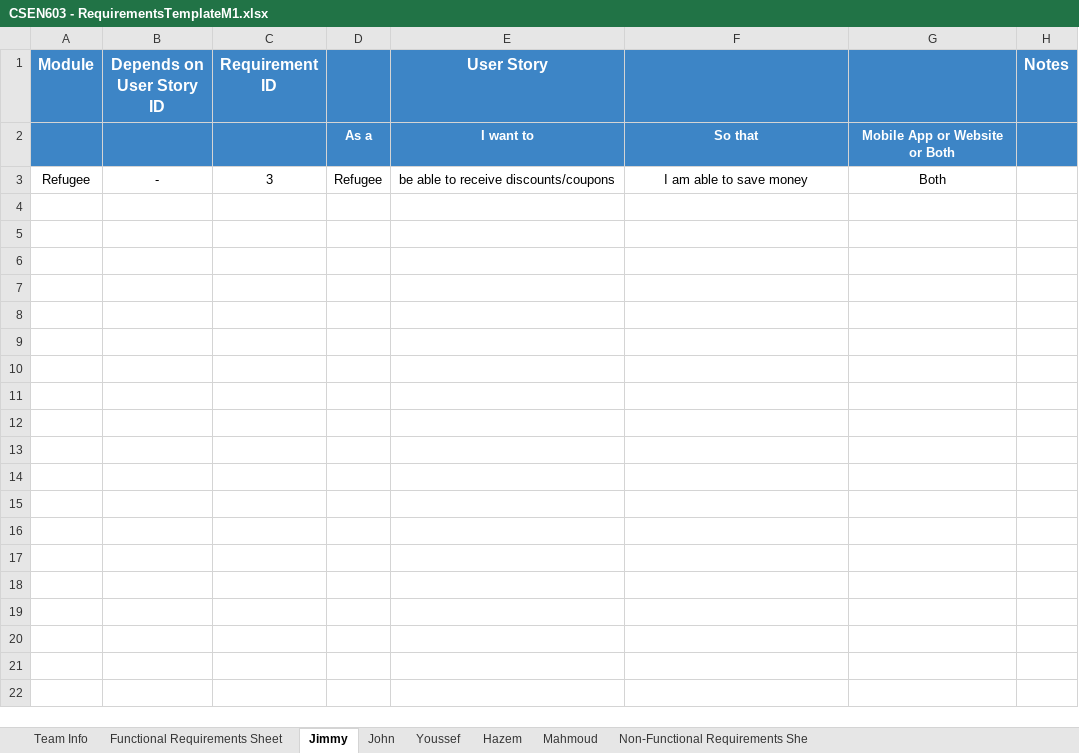
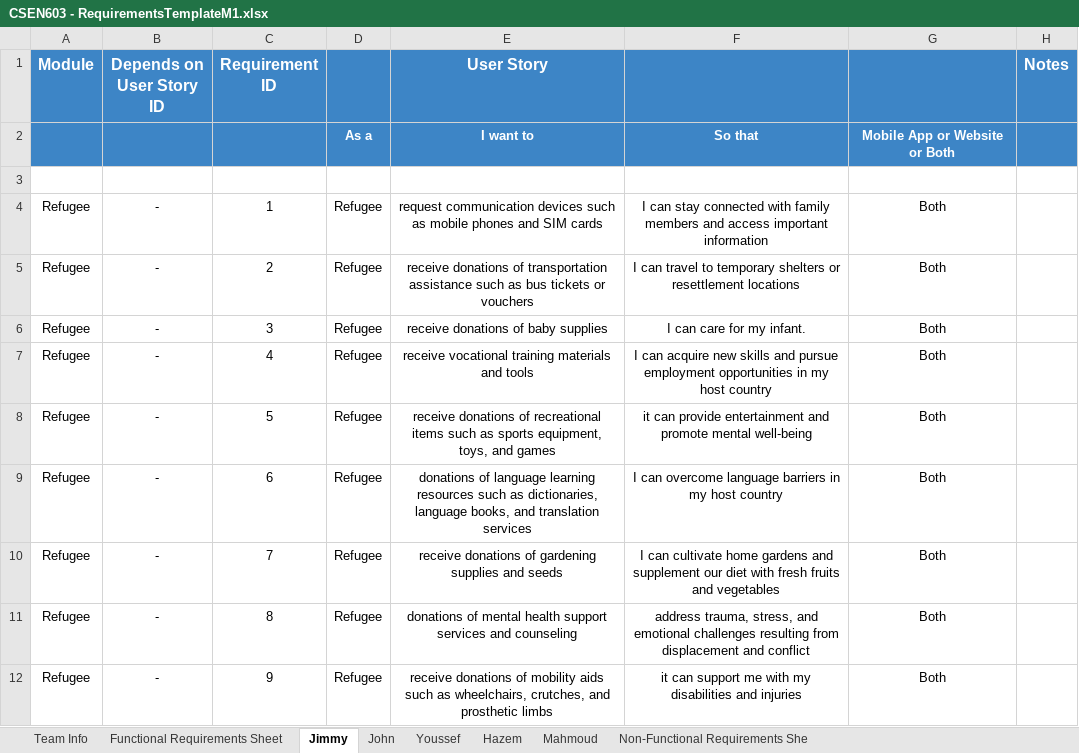
Before and after one commit to MahmoudHegazy-01/dora-the-explorer, an Excel workbook: CSEN603 - RequirementsTemplateM1.xlsx, sheet Jimmy, drawn as a sheet; values as stored, in another font and other column widths than the file's, no borders; addresses are those after the commit; the diff names each change by its address in the sheet, - before the commit and + after, or states it on an @@ line.

Commit message:
Update CSEN603 - RequirementsTemplateM1.xlsx

```diff
--- a/CSEN603 - RequirementsTemplateM1.xlsx (sheet Jimmy)
+++ b/CSEN603 - RequirementsTemplateM1.xlsx (sheet Jimmy)
+row 3: (empty)
+row 4: Refugee | - | 1 | Refugee | request communication devices such as mobile phones and SIM cards | I can stay connected with family members and access important information | Both
+row 5: Refugee | - | 2 | Refugee | receive donations of transportation assistance such as bus tickets or vouchers | I can travel to temporary shelters or resettlement locations | Both
-E6 (User Story): be able to receive discounts/coupons
+E6 (User Story): receive donations of baby supplies
-F6: I am able to save money
+F6: I can care for my infant.
+row 7: Refugee | - | 4 | Refugee | receive vocational training materials and tools | I can acquire new skills and pursue employment opportunities in my host country | Both
+row 8: Refugee | - | 5 | Refugee | receive donations of recreational items such as sports equipment, toys, and games | it can provide entertainment and promote mental well-being | Both
+row 9: Refugee | - | 6 | Refugee | donations of language learning resources such as dictionaries, language books, and translation services | I can overcome language barriers in my host country | Both
+row 10: Refugee | - | 7 | Refugee | receive donations of gardening supplies and seeds | I can cultivate home gardens and supplement our diet with fresh fruits and vegetables | Both
+row 11: Refugee | - | 8 | Refugee | donations of mental health support services and counseling | address trauma, stress, and emotional challenges resulting from displacement and conflict | Both
+row 12: Refugee | - | 9 | Refugee | receive donations of mobility aids such as wheelchairs, crutches, and prosthetic limbs | it can support me with my disabilities and injuries | Both
```
